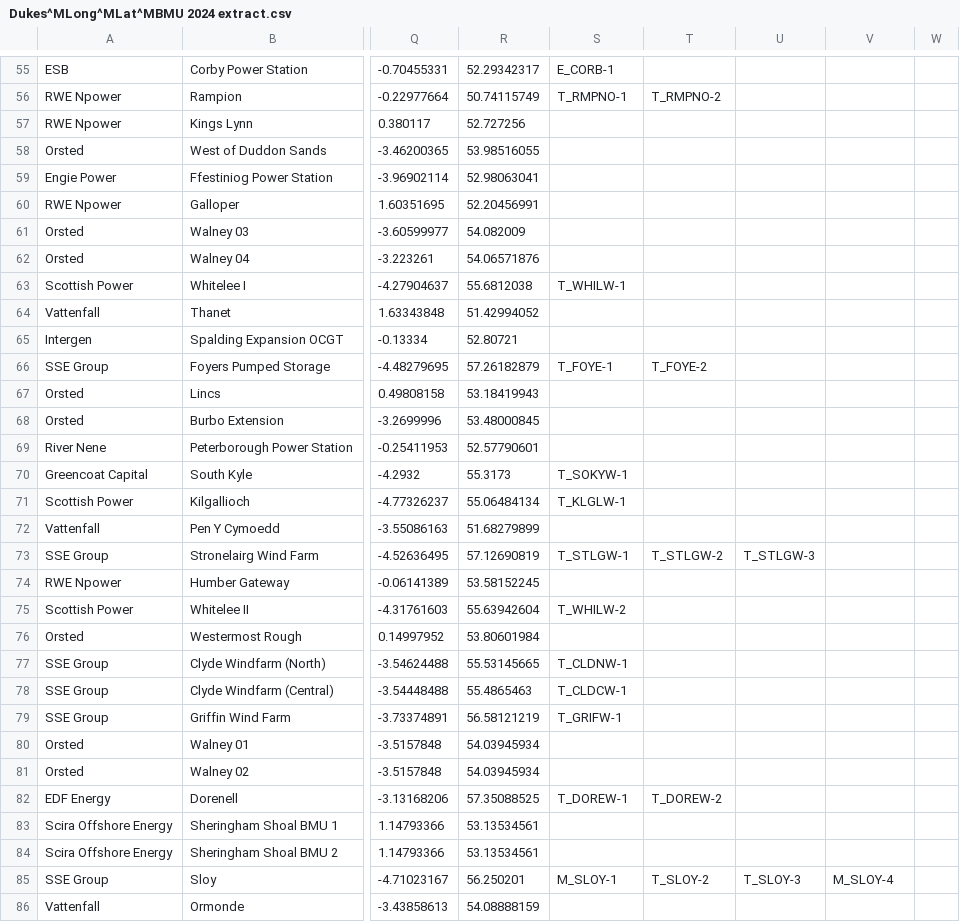
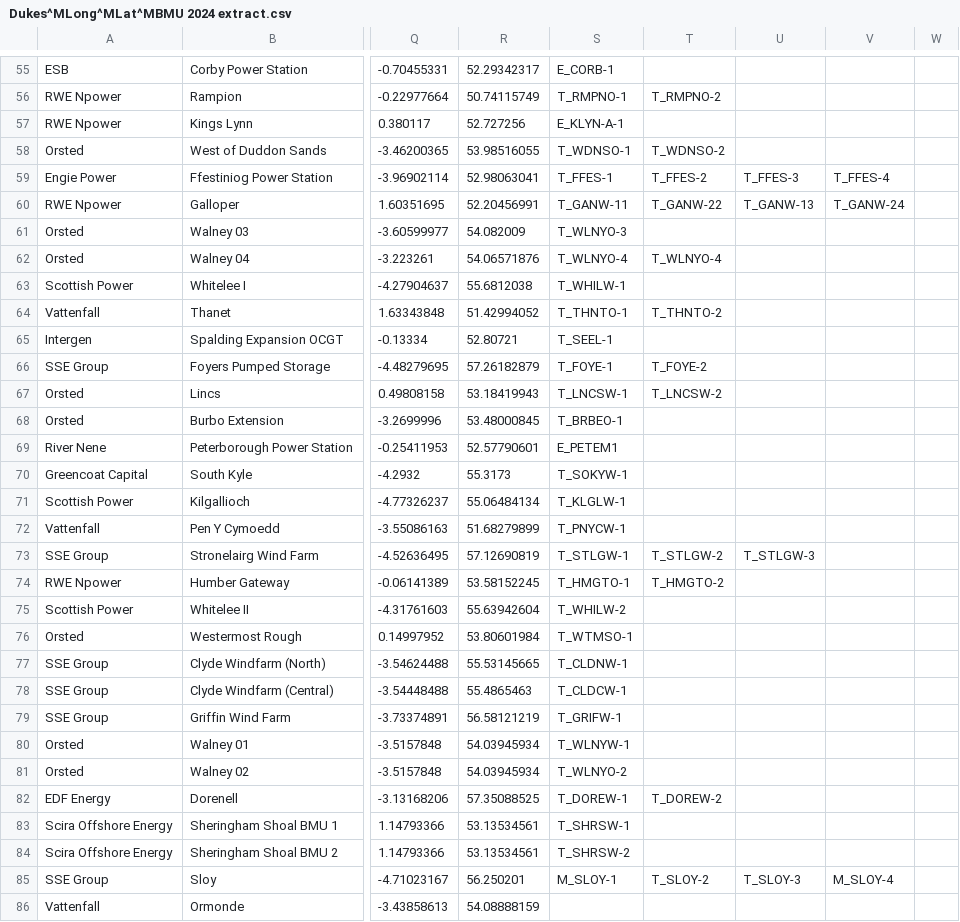
Before and after one commit to alfee77/Generation-Map, a CSV file: Working data/Dukes^MLong^MLat^MBMU 2024 extract.csv, drawn as a sheet; only a part is shown, gaps mark what is left out; the diff covers the shown part only; the diff names each change by its address in the sheet, - before the commit and + after, or states it on an @@ line.

```diff
--- a/Working data/Dukes^MLong^MLat^MBMU 2024 extract.csv
+++ b/Working data/Dukes^MLong^MLat^MBMU 2024 extract.csv
-S57: (empty)
+S57: E_KLYN-A-1
-S58: (empty)
+S58: T_WDNSO-1
-T58: (empty)
+T58: T_WDNSO-2
-S59: (empty)
+S59: T_FFES-1
-T59: (empty)
+T59: T_FFES-2
-U59: (empty)
+U59: T_FFES-3
-V59: (empty)
+V59: T_FFES-4
-S60: (empty)
+S60: T_GANW-11
-T60: (empty)
+T60: T_GANW-22
-U60: (empty)
+U60: T_GANW-13
-V60: (empty)
+V60: T_GANW-24
-S61: (empty)
+S61: T_WLNYO-3
-S62: (empty)
+S62: T_WLNYO-4
-T62: (empty)
+T62: T_WLNYO-4
-S64: (empty)
+S64: T_THNTO-1
-T64: (empty)
+T64: T_THNTO-2
-S65: (empty)
+S65: T_SEEL-1
-S67: (empty)
+S67: T_LNCSW-1
-T67: (empty)
+T67: T_LNCSW-2
-S68: (empty)
+S68: T_BRBEO-1
-S69: (empty)
+S69: E_PETEM1
-S72: (empty)
+S72: T_PNYCW-1
-S74: (empty)
+S74: T_HMGTO-1
-T74: (empty)
+T74: T_HMGTO-2
-S76: (empty)
+S76: T_WTMSO-1
-S80: (empty)
+S80: T_WLNYW-1
-S81: (empty)
+S81: T_WLNYO-2
-S83: (empty)
+S83: T_SHRSW-1
-S84: (empty)
+S84: T_SHRSW-2
```
Also changed, not shown: 1 added row and 16 edited cells elsewhere in this file, 3 other files.
